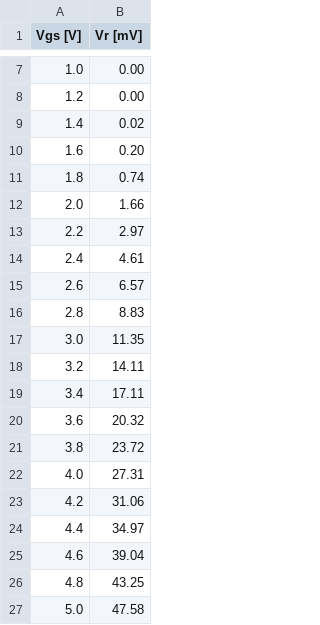
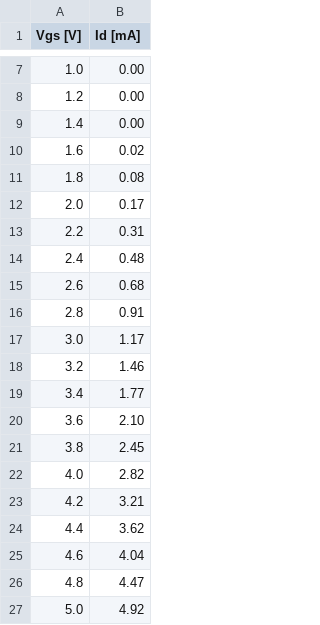
Before and after one commit to jhw305/Circuits-Lab, a CSV file: Spring2018/Lab2/tables/data_1.csv, drawn as a sheet; only a part is shown, gaps mark what is left out; the diff names each change by its address in the sheet, - before the commit and + after, or states it on an @@ line.

```diff
--- a/Spring2018/Lab2/tables/data_1.csv
+++ b/Spring2018/Lab2/tables/data_1.csv
-B1: Vr [mV]
+B1: Id [mA]
-B9 (Id [mA]): 0.02
+B9 (Id [mA]): 0.00
-B10 (Id [mA]): 0.20
+B10 (Id [mA]): 0.02
-B11 (Id [mA]): 0.74
+B11 (Id [mA]): 0.08
-B12 (Id [mA]): 1.66
+B12 (Id [mA]): 0.17
-B13 (Id [mA]): 2.97
+B13 (Id [mA]): 0.31
-B14 (Id [mA]): 4.61
+B14 (Id [mA]): 0.48
-B15 (Id [mA]): 6.57
+B15 (Id [mA]): 0.68
-B16 (Id [mA]): 8.83
+B16 (Id [mA]): 0.91
-B17 (Id [mA]): 11.35
+B17 (Id [mA]): 1.17
-B18 (Id [mA]): 14.11
+B18 (Id [mA]): 1.46
-B19 (Id [mA]): 17.11
+B19 (Id [mA]): 1.77
-B20 (Id [mA]): 20.32
+B20 (Id [mA]): 2.10
-B21 (Id [mA]): 23.72
+B21 (Id [mA]): 2.45
-B22 (Id [mA]): 27.31
+B22 (Id [mA]): 2.82
-B23 (Id [mA]): 31.06
+B23 (Id [mA]): 3.21
-B24 (Id [mA]): 34.97
+B24 (Id [mA]): 3.62
-B25 (Id [mA]): 39.04
+B25 (Id [mA]): 4.04
-B26 (Id [mA]): 43.25
+B26 (Id [mA]): 4.47
-B27 (Id [mA]): 47.58
+B27 (Id [mA]): 4.92
```
Also changed, not shown: Spring2018/Lab2/tables/data_1_lower_body.csv, Spring2018/Lab2/tables/data_2.csv, 10 other files.
